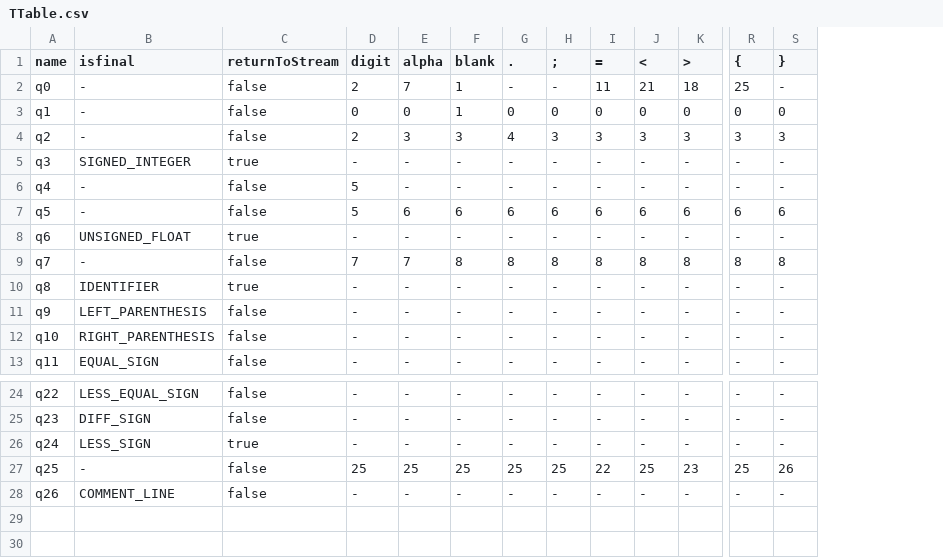
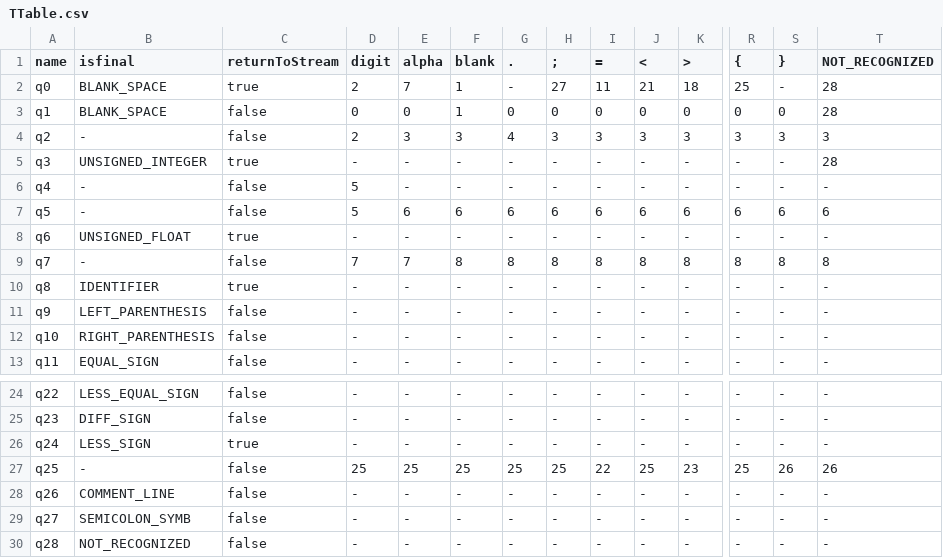
Before and after one commit to holondo/Theory-of-Computation-and-Compilers, a CSV file: Project/Lexical_Analyser/sample/TTable.csv, drawn as a sheet; only a part is shown, gaps mark what is left out; rows hold the shown columns only; the diff names each change by its address in the sheet, - before the commit and + after, or states it on an @@ line.

Commit message:
Transition Table, rearranged

```diff
--- a/Project/Lexical_Analyser/sample/TTable.csv
+++ b/Project/Lexical_Analyser/sample/TTable.csv
+column T (NOT_RECOGNIZED), rows 2-13: 28 | 28 | 3 | 28 | - | 6 | - | 8 | - | - | - | -; rows 24-28: - | - | - | 26 | -
-B2:B3 (isfinal): -
+B2:B3 (isfinal): BLANK_SPACE
-C2 (returnToStream): false
+C2 (returnToStream): true
-H2 (;): -
+H2 (;): 27
-B5 (isfinal): SIGNED_INTEGER
+B5 (isfinal): UNSIGNED_INTEGER
+row 29: q27 | SEMICOLON_SYMB | false | - | - | - | - | - | - | - | - | - | - | -
+row 30: q28 | NOT_RECOGNIZED | false | - | - | - | - | - | - | - | - | - | - | -
```
